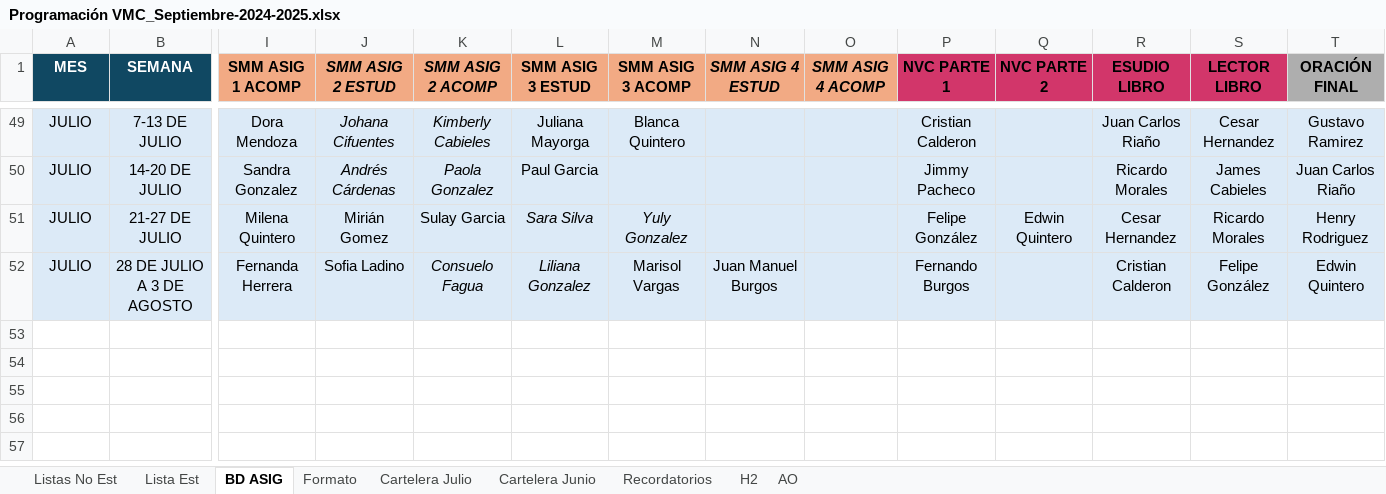
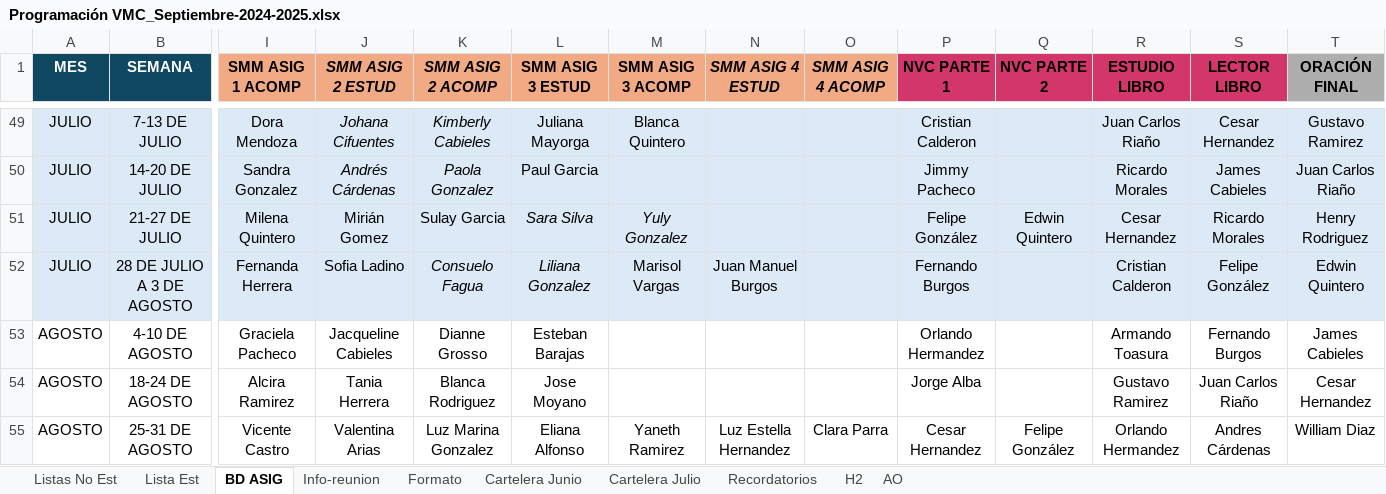
Before and after one commit to LeoQuintero/programador-VMC, an Excel workbook: Programación VMC_Septiembre-2024-2025.xlsx, sheet BD ASIG, drawn as a sheet; only a part is shown, gaps mark what is left out; values as stored, in another font and other column widths than the file's, no borders; conditional formats not drawn; rows hold the shown columns only; the diff names each change by its address in the sheet, - before the commit and + after, or states it on an @@ line.

```diff
--- a/Programación VMC_Septiembre-2024-2025.xlsx (sheet BD ASIG)
+++ b/Programación VMC_Septiembre-2024-2025.xlsx (sheet BD ASIG)
+sheet tab: Info-reunion
@@ sheet tab order changed: Listas No Est | Lista Est | BD ASIG | Info-reunion | Formato | Cartelera Junio | Cartelera Julio | Recordatorios | H2 | AO @@
-R1: ESUDIO LIBRO
+R1: ESTUDIO LIBRO
+row 53: AGOSTO | 4-10 DE AGOSTO | Graciela Pacheco | Jacqueline Cabieles | Dianne Grosso | Esteban Barajas |  |  |  | Orlando Hermandez |  | Armando Toasura | Fernando Burgos | James Cabieles
+row 54: AGOSTO | 18-24 DE AGOSTO | Alcira Ramirez | Tania Herrera | Blanca Rodriguez | Jose Moyano |  |  |  | Jorge Alba |  | Gustavo Ramirez | Juan Carlos Riaño | Cesar Hernandez
+row 55: AGOSTO | 25-31 DE AGOSTO | Vicente Castro | Valentina Arias | Luz Marina Gonzalez | Eliana Alfonso | Yaneth Ramirez | Luz Estella Hernandez | Clara Parra | Cesar Hernandez | Felipe González | Orlando Hermandez | Andres Cárdenas | William Diaz
```
Also changed, not shown: sheet Listas No Est, sheet Formato, sheet Lista Est, sheet Cartelera Julio, sheet Cartelera Junio, charts or pictures, 2 other files.
